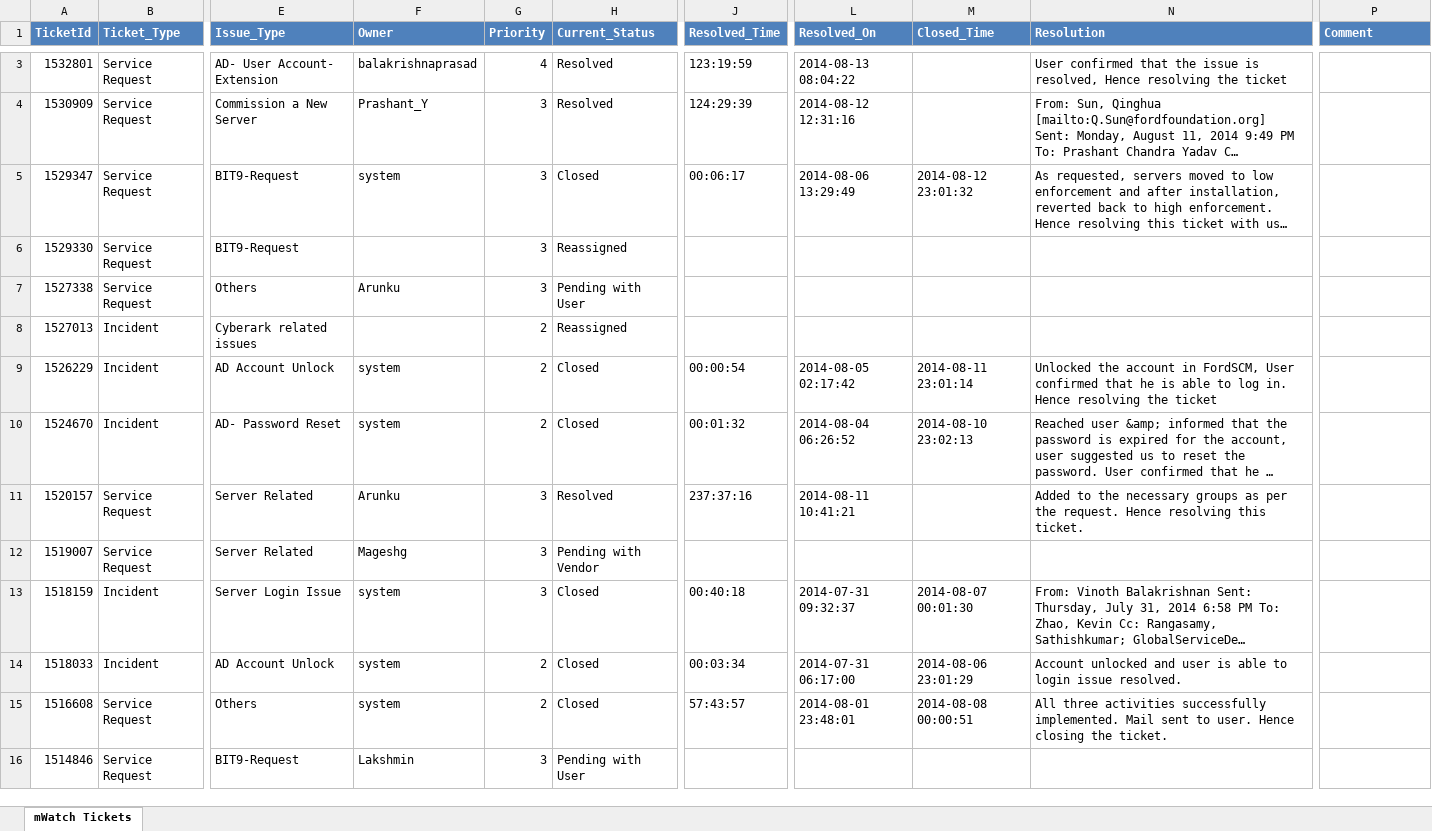
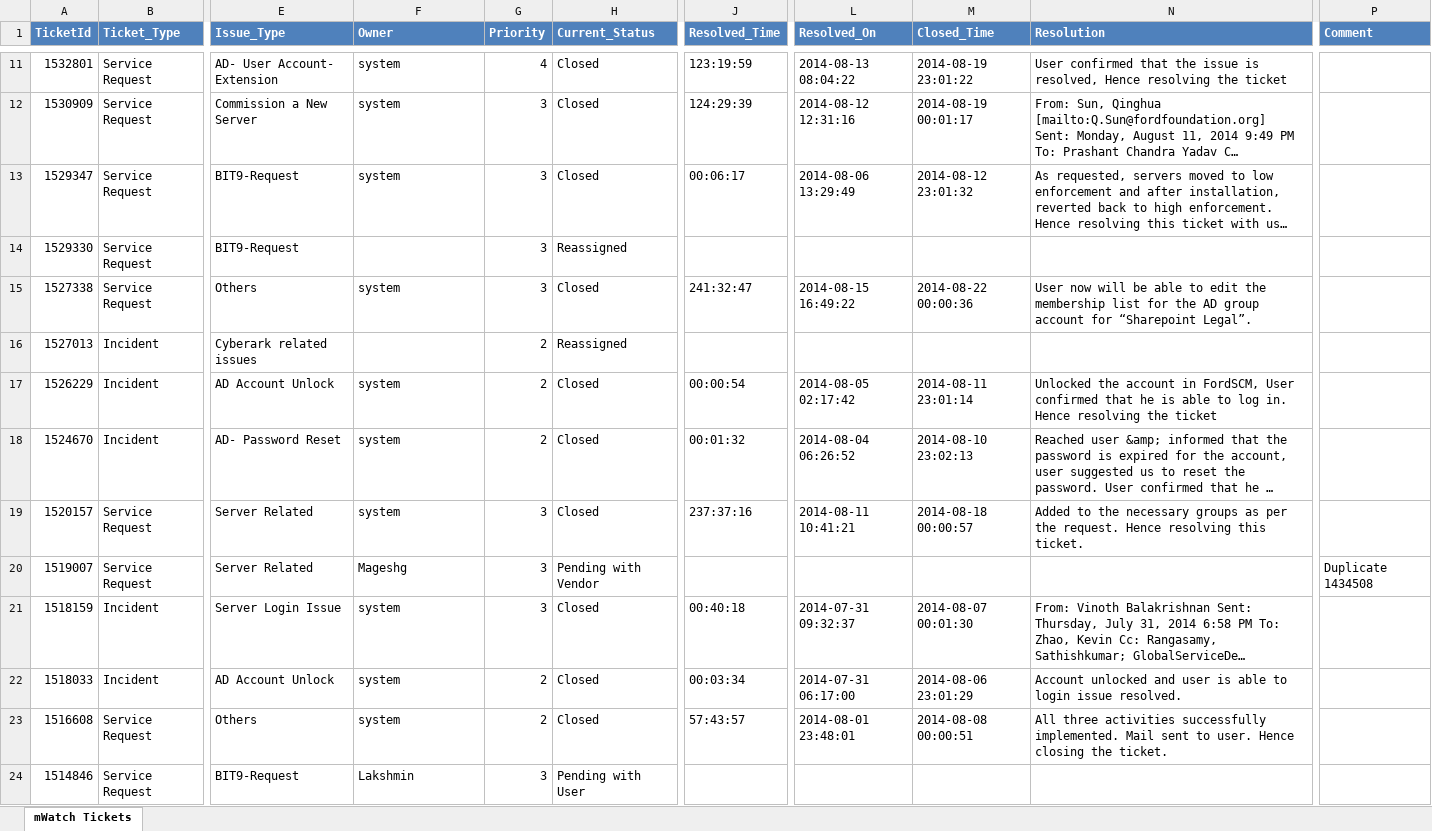
Before and after one commit to hycinix/Ford-Code, an Excel workbook: mWatch/Pull Data DB/sharepoint_tickets.xlsx, sheet mWatch Tickets, drawn as a sheet; only a part is shown, gaps mark what is left out; long unchanged cells end in …; values as stored, in another font and other column widths than the file's, no borders; addresses are those after the commit; the diff covers the shown part only; the diff names each change by its address in the sheet, - before the commit and + after, or states it on an @@ line.

Commit message:
Updated mWatchPullDb
New way to get password - from database.
Changed filter to include 1 less row to eliminate blank row problem.

```diff
--- a/mWatch/Pull Data DB/sharepoint_tickets.xlsx (sheet mWatch Tickets)
+++ b/mWatch/Pull Data DB/sharepoint_tickets.xlsx (sheet mWatch Tickets)
-F11 (Owner): balakrishnaprasad
+F11 (Owner): system
-H11:H12 (Current_Status): Resolved
+H11:H12 (Current_Status): Closed
-M11 (Closed_Time): (empty)
+M11 (Closed_Time): 2014-08-19 23:01:22
-F12 (Owner): Prashant_Y
+F12 (Owner): system
-M12 (Closed_Time): (empty)
+M12 (Closed_Time): 2014-08-19 00:01:17
-F15 (Owner): Arunku
+F15 (Owner): system
-H15 (Current_Status): Pending with User
+H15 (Current_Status): Closed
-J15 (Resolved_Time): (empty)
+J15 (Resolved_Time): 241:32:47
-L15 (Resolved_On): (empty)
+L15 (Resolved_On): 2014-08-15 16:49:22
-M15 (Closed_Time): (empty)
+M15 (Closed_Time): 2014-08-22 00:00:36
-N15 (Resolution): (empty)
+N15 (Resolution): User now will be able to edit the membership list for the AD group account for “Sharepoint Legal”.
-F19 (Owner): Arunku
+F19 (Owner): system
-H19 (Current_Status): Resolved
+H19 (Current_Status): Closed
-M19 (Closed_Time): (empty)
+M19 (Closed_Time): 2014-08-18 00:00:57
-P20 (Comment): (empty)
+P20 (Comment): Duplicate 1434508
```
Also changed, not shown: 8 added rows and 122 edited cells elsewhere in this sheet, mWatch/Pull Data DB/BSD_mWatch_Tickets_Report.xlsx, mWatch/Pull Data DB/BSD_mWatch_Tickets_Report_All.xlsx, 4 other files.
